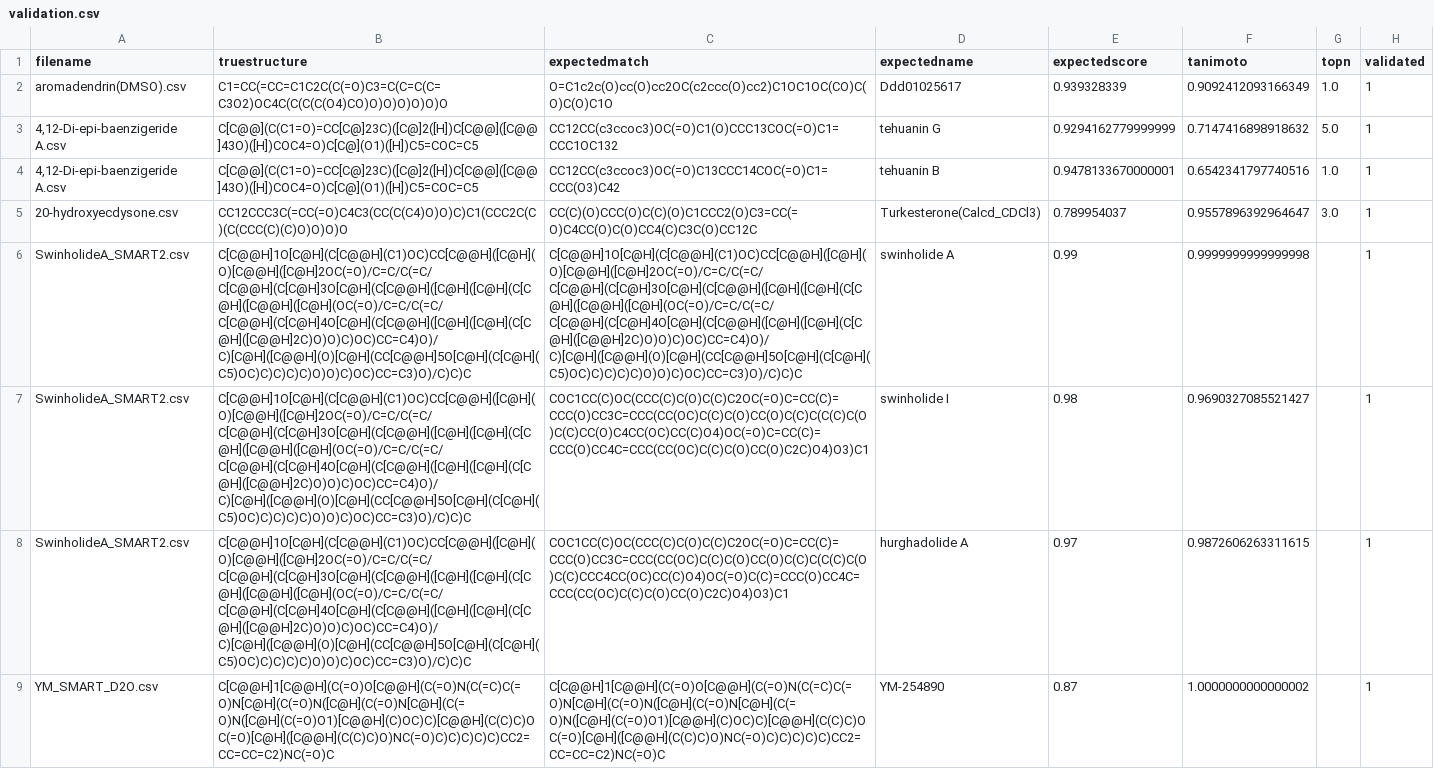
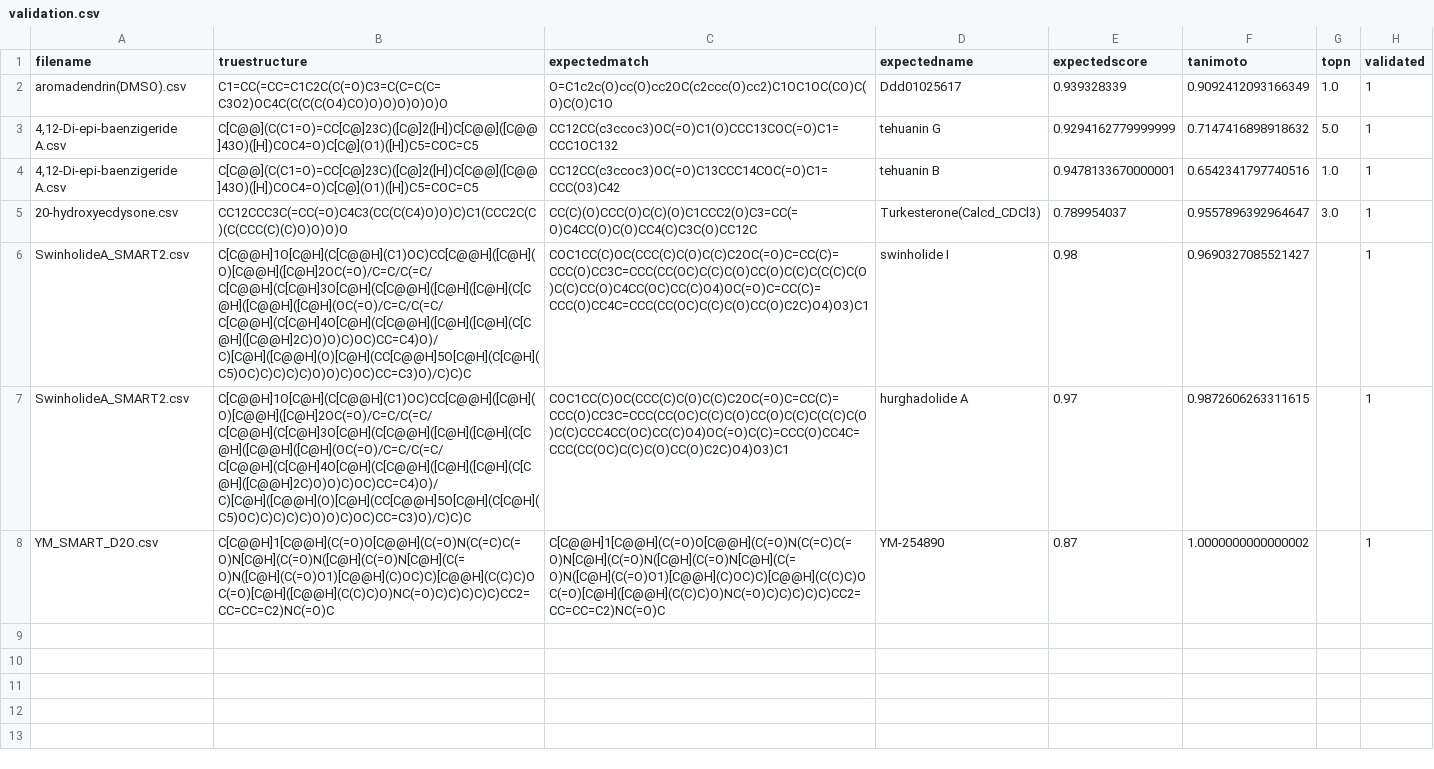
Before and after one commit to mwang87/SMART_NMR, a CSV file: test-integration/validation.csv, drawn as a sheet; the diff names each change by its address in the sheet, - before the commit and + after, or states it on an @@ line.

Commit message:
Update validation.csv

```diff
--- a/test-integration/validation.csv
+++ b/test-integration/validation.csv
-row 6: SwinholideA_SMART2.csv | C[C@@H]1O[C@H](C[C@@H](C1)OC)CC[C@@H]([C@H](O)[C@@H]([C@H]2OC(=O)/C=C/C(=C/C[C@@H](C[C@H]3O[C@H](C[C@@H]([C@H]([C@H](C[C@H]([C@@H]([C@H](OC(=O)/C=C/C(=C/C[C@@H](C[C@H]4O[C@H](C[C@@H]([C@H]([C@H](C[C@H]([C@@H]2C)O)O)C)OC)CC=C4)O)/C)[C@H]([C@@H](O)[C@H](CC[C@@H]5O[C@H](C[C@H](C5)OC)C)C)C)C)O)O)C)OC)CC=C3)O)/C)C)C | C[C@@H]1O[C@H](C[C@@H](C1)OC)CC[C@@H]([C@H](O)[C@@H]([C@H]2OC(=O)/C=C/C(=C/C[C@@H](C[C@H]3O[C@H](C[C@@H]([C@H]([C@H](C[C@H]([C@@H]([C@H](OC(=O)/C=C/C(=C/C[C@@H](C[C@H]4O[C@H](C[C@@H]([C@H]([C@H](C[C@H]([C@@H]2C)O)O)C)OC)CC=C4)O)/C)[C@H]([C@@H](O)[C@H](CC[C@@H]5O[C@H](C[C@H](C5)OC)C)C)C)C)O)O)C)OC)CC=C3)O)/C)C)C | swinholide A | 0.99 | 0.9999999999999998 |  | 1
```
